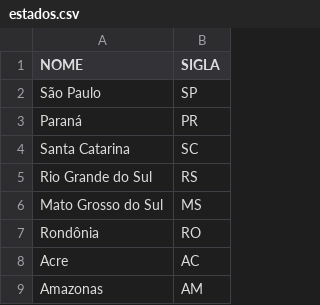
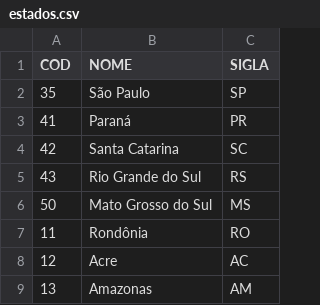
Before and after one commit to FontouraAbreu/prog.-web-CI1010, a CSV file: ruby_docker/t2/csv/estados.csv, drawn as a sheet; only a part is shown; the diff names each change by its address in the sheet, - before the commit and + after, or states it on an @@ line.

Commit message:
[add] county code

```diff
--- a/ruby_docker/t2/csv/estados.csv
+++ b/ruby_docker/t2/csv/estados.csv
+column A (COD), rows 2-9: 35 | 41 | 42 | 43 | 50 | 11 | 12 | 13
```
